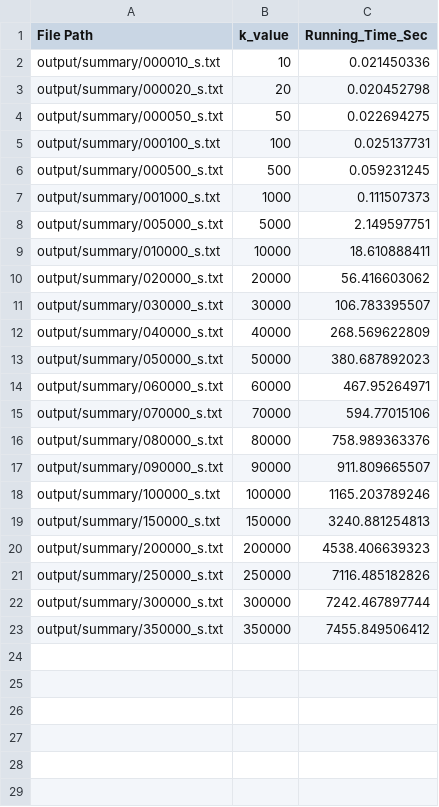
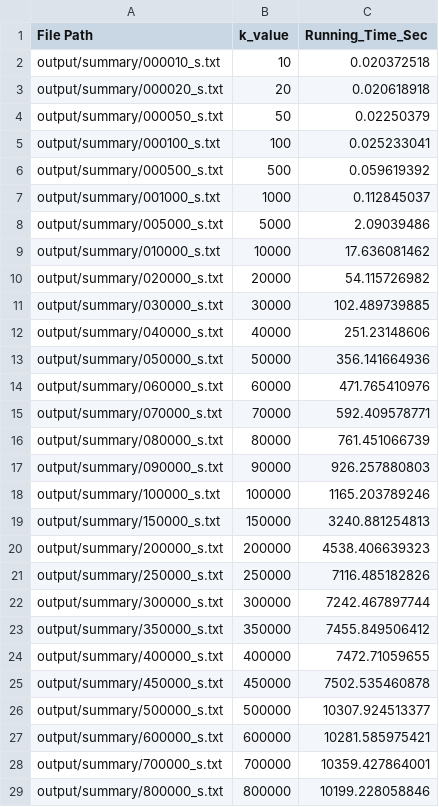
Before and after one commit to sarielhp/rust_k_perimeter, a CSV file: misc/results.csv, drawn as a sheet.

Commit message:
Auto-commit: 2026-03-21 21:06:12
Added area, num boundary grid points, num vertices to stats. Also added the Pick's theorem check that the results are correct as far a these numbers.

--- Files ready to be committed ---
A  misc/e.csv
A  misc/extracted_data.csv
M  misc/results.csv
M  misc/rt_table.tex
M  misc/summary_files.txt
D  plots/fit_curve.pdf
D  plots/mse_search.pdf
A  plots/rt_fit.pdf
M  scripts/Manifest.toml
M  scripts/Project.toml
A  scripts/do_1_to_1000
M  scripts/do_tests
A  scripts/extract_stats.jl
M  scripts/gen_plots
M  scripts/generate_plot.jl
A  scripts/log_fit.jl
M  scripts/src/deps.jl
M  src/geom.rs
M  src/main.rs
------------------------------------

```diff
--- a/misc/results.csv
+++ b/misc/results.csv
@@ -1,18 +1,18 @@
 File Path,k_value,Running_Time_Sec
-output/summary/000010_s.txt,10,0.021450336
-output/summary/000020_s.txt,20,0.020452798
-output/summary/000050_s.txt,50,0.022694275
-output/summary/000100_s.txt,100,0.025137731
-output/summary/000500_s.txt,500,0.059231245
-output/summary/001000_s.txt,1000,0.111507373
-output/summary/005000_s.txt,5000,2.149597751
-output/summary/010000_s.txt,10000,18.610888411
-output/summary/020000_s.txt,20000,56.416603062
-output/summary/030000_s.txt,30000,106.783395507
-output/summary/040000_s.txt,40000,268.569622809
-output/summary/050000_s.txt,50000,380.687892023
-output/summary/060000_s.txt,60000,467.95264971
-output/summary/070000_s.txt,70000,594.77015106
-output/summary/080000_s.txt,80000,758.989363376
-output/summary/090000_s.txt,90000,911.809665507
+output/summary/000010_s.txt,10,0.020372518
+output/summary/000020_s.txt,20,0.020618918
+output/summary/000050_s.txt,50,0.02250379
+output/summary/000100_s.txt,100,0.025233041
+output/summary/000500_s.txt,500,0.059619392
+output/summary/001000_s.txt,1000,0.112845037
+output/summary/005000_s.txt,5000,2.09039486
+output/summary/010000_s.txt,10000,17.636081462
+output/summary/020000_s.txt,20000,54.115726982
+output/summary/030000_s.txt,30000,102.489739885
+output/summary/040000_s.txt,40000,251.23148606
+output/summary/050000_s.txt,50000,356.141664936
+output/summary/060000_s.txt,60000,471.765410976
+output/summary/070000_s.txt,70000,592.409578771
+output/summary/080000_s.txt,80000,761.451066739
+output/summary/090000_s.txt,90000,926.257880803
 output/summary/100000_s.txt,100000,1165.203789246
@@ -23 +23,7 @@ output/summary/300000_s.txt,300000,7242.467897744
 output/summary/350000_s.txt,350000,7455.849506412
+output/summary/400000_s.txt,400000,7472.71059655
+output/summary/450000_s.txt,450000,7502.535460878
+output/summary/500000_s.txt,500000,10307.924513377
+output/summary/600000_s.txt,600000,10281.585975421
+output/summary/700000_s.txt,700000,10359.427864001
+output/summary/800000_s.txt,800000,10199.228058846
```
Also changed, not shown: 17 other files.
